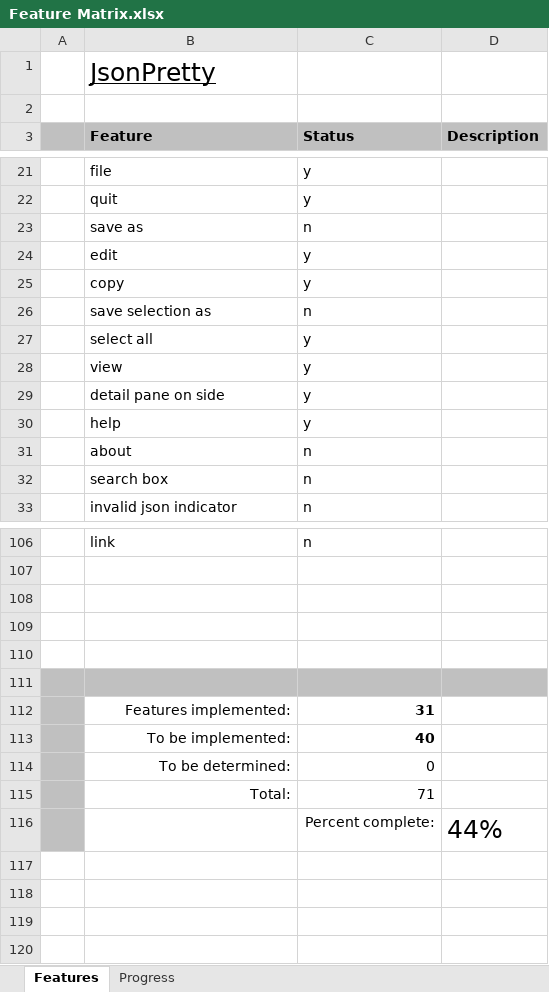
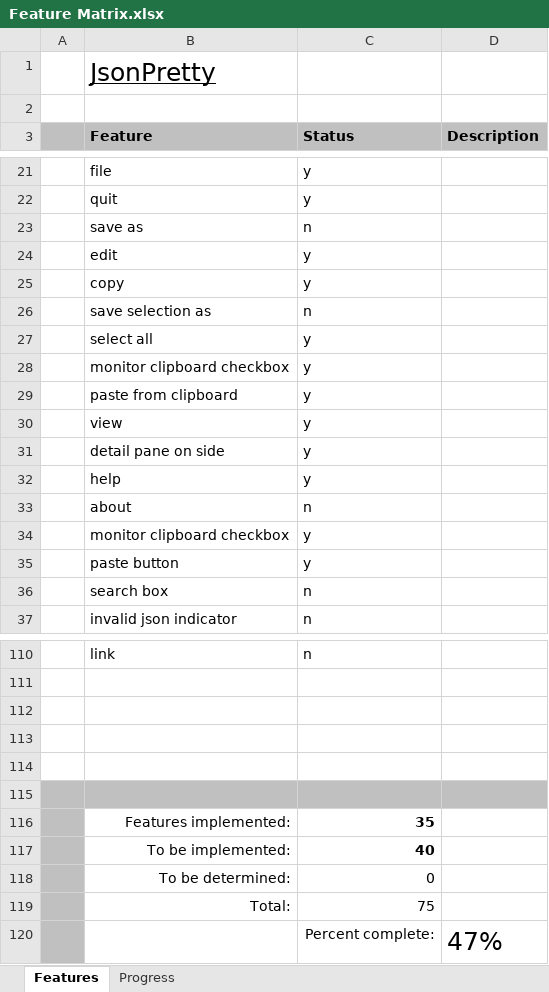
Before and after one commit to andy-goryachev/JsonPretty, an Excel workbook: Feature Matrix.xlsx, sheet Features, drawn as a sheet; only a part is shown, gaps mark what is left out; values as stored, in another font and other column widths than the file's, no borders; conditional formats not drawn; addresses are those after the commit; the diff names each change by its address in the sheet, - before the commit and + after, or states it on an @@ line.

Commit message:
monitor clipboard checkbox

```diff
--- a/Feature Matrix.xlsx (sheet Features)
+++ b/Feature Matrix.xlsx (sheet Features)
+row 28:  | monitor clipboard checkbox | y
+row 29:  | paste from clipboard | y
+row 34:  | monitor clipboard checkbox | y
+row 35:  | paste button | y
-C116 (Status): 31
+C116 (Status): 35
-C119 (Status): 71
+C119 (Status): 75
-D120 (Description): 44%
+D120 (Description): 47%
```
Also changed, not shown: sheet Progress, formulas that keep their value, charts or pictures, 4 other files.
